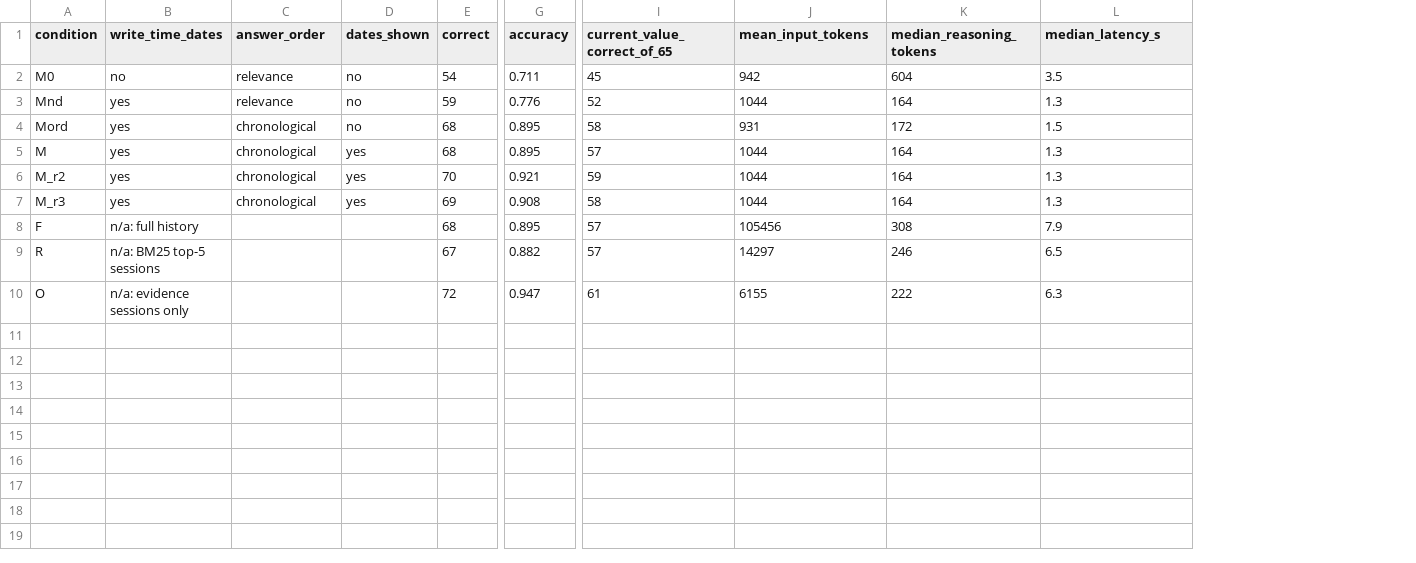
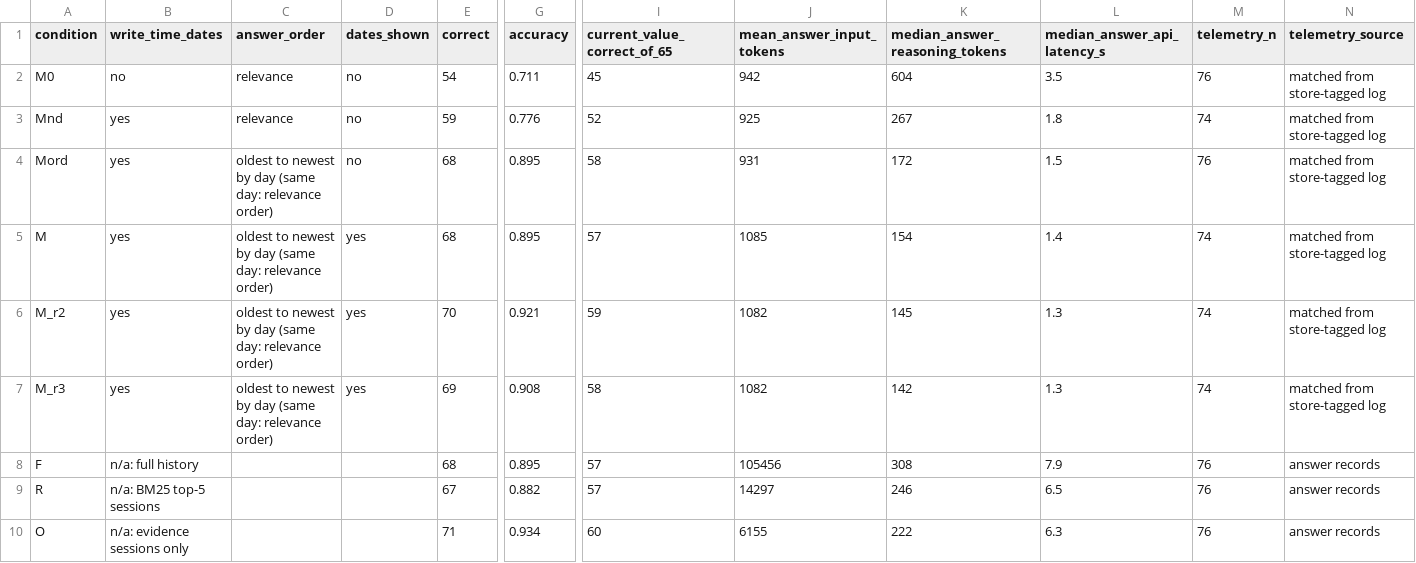
Before and after one commit to empyreaaron/temporal-memory-eval, a CSV file: results/longmemeval_ku76_summary.csv, drawn as a sheet; only a part is shown, gaps mark what is left out; the diff names each change by its address in the sheet, - before the commit and + after, or states it on an @@ line.

Commit message:
Corrections after an independent review
Results
- O on the 76 knowledge-update questions: 72 -> 71. Its answer to 07741c45
  lists the old location and an unconfirmed plan without choosing, the same
  pattern already graded wrong for M_r2 and M_r3. No mem0 score changes.
- Answer telemetry per condition instead of one pooled figure, recovered from
  the published logs by matching calls to answers (8 ambiguous calls left out).

README
- Mord/M sort by calendar day; same-day memories keep relevance order.
- MEM0_T changes order, labels and rule together; labels mark distinct
  created_at values, not add() batches.
- Token and latency figures cover the answer call only; memory-building cost
  stated. LongMemEval-S cleaned release with data checksums.

Pipeline
- One resume rule (last record per id) in runners, grader and export.
- Settings fingerprints, store configs, run manifest, call_id in call logs.
- INCOMPLETE status and non-zero exit for unfinished runs; key errors stop.
- grade.py checks coverage and the review sheet; summary and export refuse
  incomplete or mismatched grades; --fc-gold required.
- Optional full-timestamp variants Mord_ts and M_ts (not run).
- Ranking repro prints 6 decimals: the first case is not an exact tie.
- Offline tests in tests/; corrections listed in CHANGELOG.md.

```diff
--- a/results/longmemeval_ku76_summary.csv
+++ b/results/longmemeval_ku76_summary.csv
+column M (telemetry_n), rows 2-10: 76 | 74 | 76 | 74 | 74 | 74 | 76 | 76 | 76
+column N (telemetry_source), rows 2-10: matched from store-tagged log | matched from store-tagged log | matched from store-tagged log | matched from store-tagged log | matched from store-tagged log | matched from store-tagged log | answer records | answer records | answer records
-J1: mean_input_tokens
+J1: mean_answer_input_tokens
-K1: median_reasoning_tokens
+K1: median_answer_reasoning_tokens
-L1: median_latency_s
+L1: median_answer_api_latency_s
-J3 (mean_answer_input_tokens): 1044
+J3 (mean_answer_input_tokens): 925
-K3 (median_answer_reasoning_tokens): 164
+K3 (median_answer_reasoning_tokens): 267
-L3 (median_answer_api_latency_s): 1.3
+L3 (median_answer_api_latency_s): 1.8
-C4:C7 (answer_order): chronological
+C4:C7 (answer_order): oldest to newest by day (same day: relevance order)
-J5 (mean_answer_input_tokens): 1044
+J5 (mean_answer_input_tokens): 1085
-K5 (median_answer_reasoning_tokens): 164
+K5 (median_answer_reasoning_tokens): 154
-L5 (median_answer_api_latency_s): 1.3
+L5 (median_answer_api_latency_s): 1.4
-J6:J7 (mean_answer_input_tokens): 1044
+J6:J7 (mean_answer_input_tokens): 1082
-K6 (median_answer_reasoning_tokens): 164
+K6 (median_answer_reasoning_tokens): 145
-K7 (median_answer_reasoning_tokens): 164
+K7 (median_answer_reasoning_tokens): 142
-E10 (correct): 72
+E10 (correct): 71
-G10 (accuracy): 0.947
+G10 (accuracy): 0.934
-I10 (current_value_correct_of_65): 61
+I10 (current_value_correct_of_65): 60
```
Also changed, not shown: results/longmemeval_decomposition_steps.csv, results/longmemeval_per_question.csv, 14 other files.
